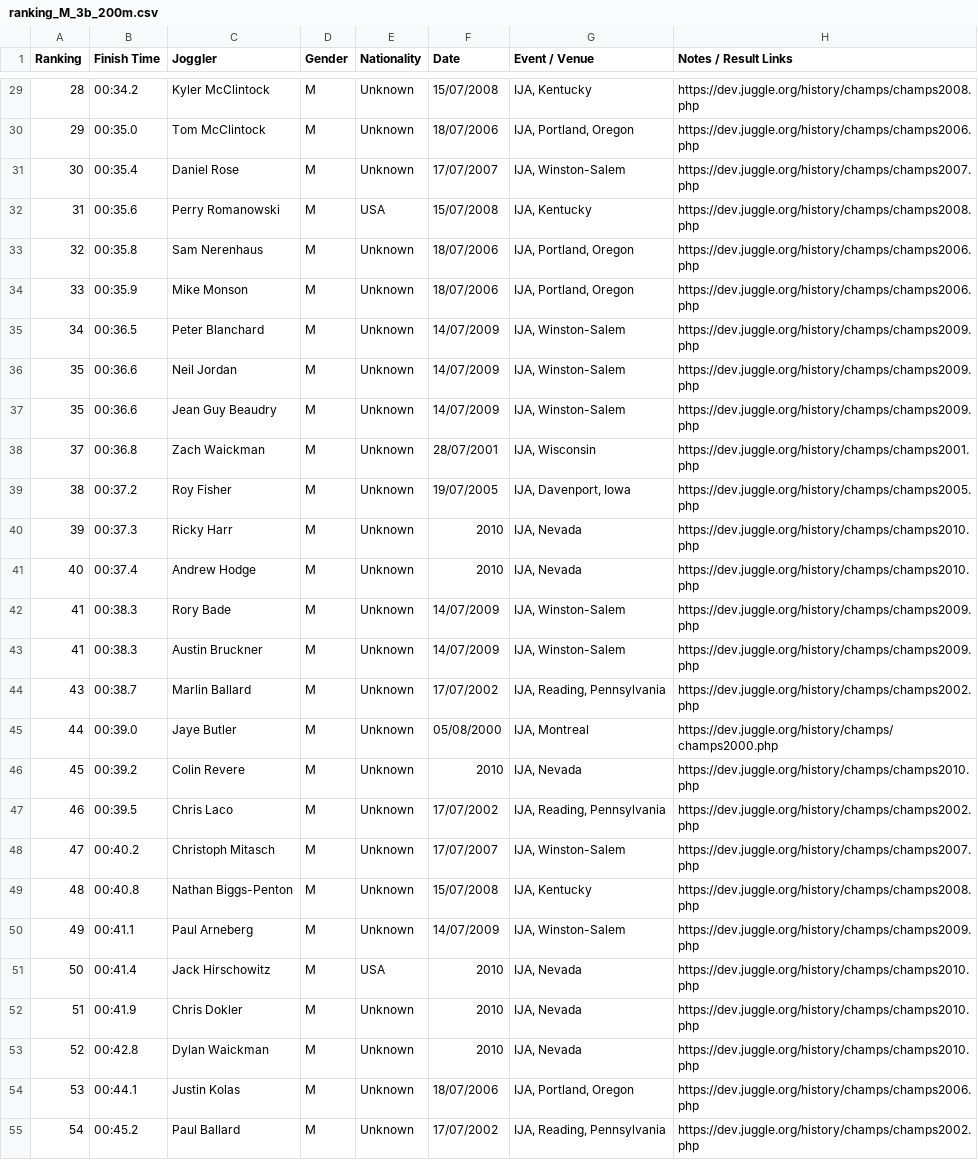
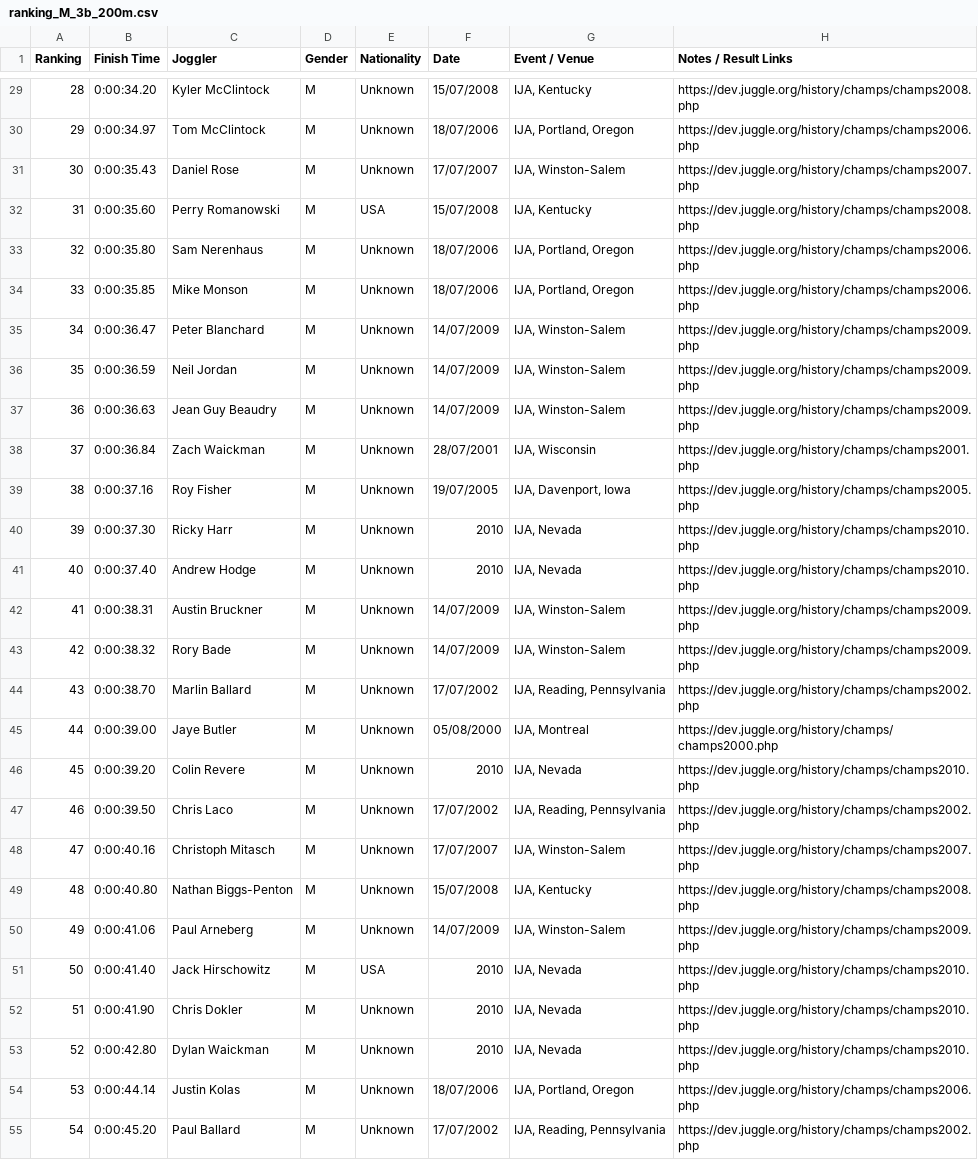
Before and after one commit to joggling-results/results, a CSV file: data/ranking_M_3b_200m.csv, drawn as a sheet; only a part is shown, gaps mark what is left out; removed rows and columns are numbered as before the commit, all else as after; the diff covers the shown part only; the diff names each change by its address in the sheet, - before the commit and + after, or states it on an @@ line.

```diff
--- a/data/ranking_M_3b_200m.csv
+++ b/data/ranking_M_3b_200m.csv
-B29 (Finish Time): 00:34.2
+B29 (Finish Time): 0:00:34.20
-B30 (Finish Time): 00:35.0
+B30 (Finish Time): 0:00:34.97
-B31 (Finish Time): 00:35.4
+B31 (Finish Time): 0:00:35.43
-B32 (Finish Time): 00:35.6
+B32 (Finish Time): 0:00:35.60
-B33 (Finish Time): 00:35.8
+B33 (Finish Time): 0:00:35.80
-B34 (Finish Time): 00:35.9
+B34 (Finish Time): 0:00:35.85
-B35 (Finish Time): 00:36.5
+B35 (Finish Time): 0:00:36.47
-B36 (Finish Time): 00:36.6
+B36 (Finish Time): 0:00:36.59
-A37 (Ranking): 35
+A37 (Ranking): 36
-B37 (Finish Time): 00:36.6
+B37 (Finish Time): 0:00:36.63
-B38 (Finish Time): 00:36.8
+B38 (Finish Time): 0:00:36.84
-B39 (Finish Time): 00:37.2
+B39 (Finish Time): 0:00:37.16
-B40 (Finish Time): 00:37.3
+B40 (Finish Time): 0:00:37.30
-B41 (Finish Time): 00:37.4
+B41 (Finish Time): 0:00:37.40
-row 42: 41 | 00:38.3 | Rory Bade | M | Unknown | 14/07/2009 | IJA, Winston-Salem | https://dev.juggle.org/history/champs/champs2009.php
-B42 (Finish Time): 00:38.3
+B42 (Finish Time): 0:00:38.31
+row 43: 42 | 0:00:38.32 | Rory Bade | M | Unknown | 14/07/2009 | IJA, Winston-Salem | https://dev.juggle.org/history/champs/champs2009.php
-B44 (Finish Time): 00:38.7
+B44 (Finish Time): 0:00:38.70
-B45 (Finish Time): 00:39.0
+B45 (Finish Time): 0:00:39.00
-B46 (Finish Time): 00:39.2
+B46 (Finish Time): 0:00:39.20
-B47 (Finish Time): 00:39.5
+B47 (Finish Time): 0:00:39.50
-B48 (Finish Time): 00:40.2
+B48 (Finish Time): 0:00:40.16
-B49 (Finish Time): 00:40.8
+B49 (Finish Time): 0:00:40.80
-B50 (Finish Time): 00:41.1
+B50 (Finish Time): 0:00:41.06
-B51 (Finish Time): 00:41.4
+B51 (Finish Time): 0:00:41.40
-B52 (Finish Time): 00:41.9
+B52 (Finish Time): 0:00:41.90
-B53 (Finish Time): 00:42.8
+B53 (Finish Time): 0:00:42.80
-B54 (Finish Time): 00:44.1
+B54 (Finish Time): 0:00:44.14
-B55 (Finish Time): 00:45.2
+B55 (Finish Time): 0:00:45.20
```
Also changed, not shown: 3 added rows, 3 removed rows and 41 edited cells elsewhere in this file, data/joggler_pivot.csv, data/ranking_M_3b_100m.csv, 34 other files.
